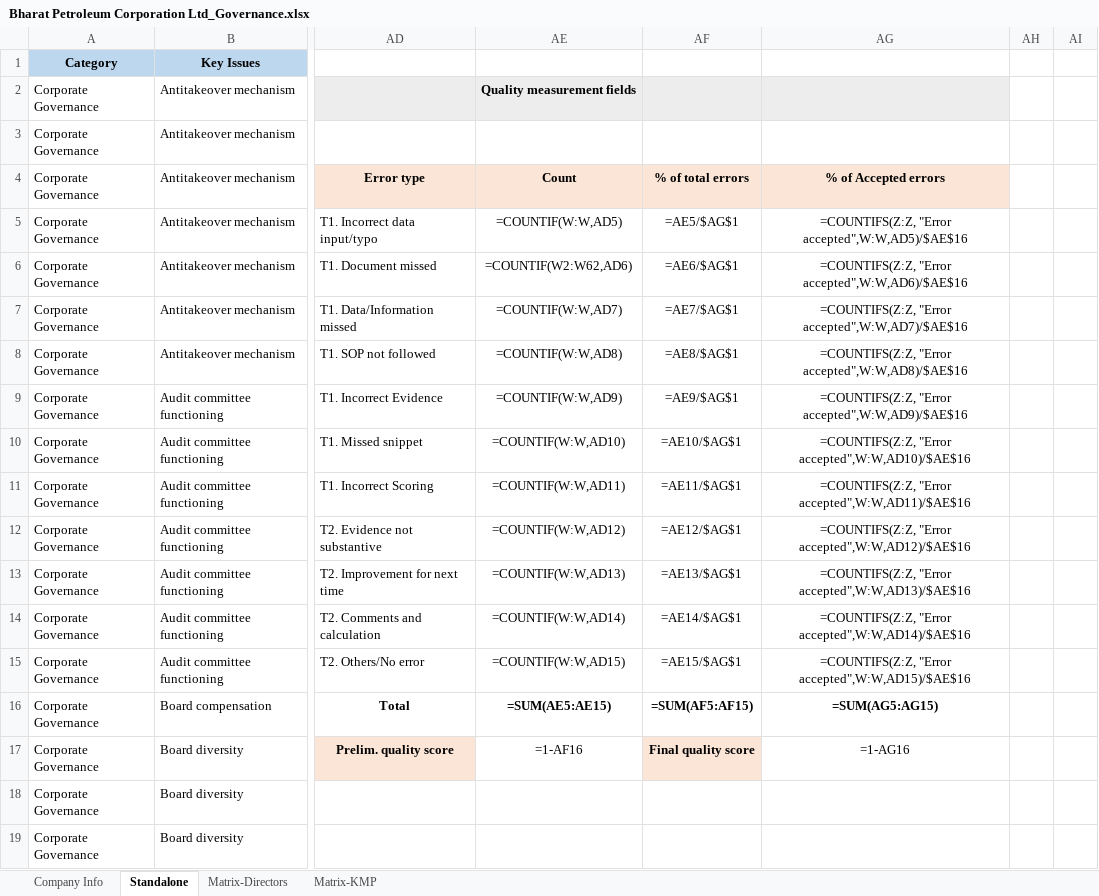
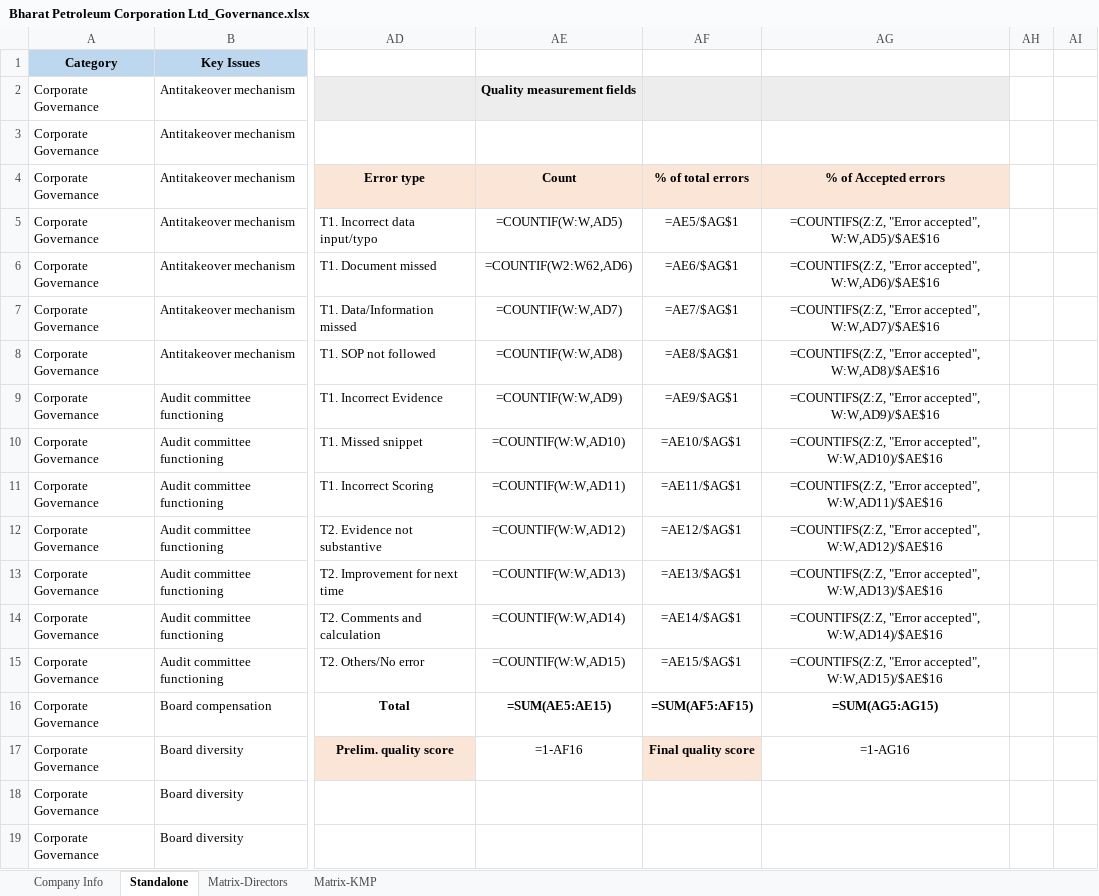
Before and after one commit to ESG-CrowdSourcing/esgBackend, an Excel workbook: public/Bharat Petroleum Corporation Ltd_Governance.xlsx, sheet Standalone, drawn as a sheet; only a part is shown, gaps mark what is left out; values as stored, in another font and other column widths than the file's, no borders; formulas are shown in place of their values; conditional formats not drawn; the diff names each change by its address in the sheet, - before the commit and + after, or states it on an @@ line.

```diff
--- a/public/Bharat Petroleum Corporation Ltd_Governance.xlsx (sheet Standalone)
+++ b/public/Bharat Petroleum Corporation Ltd_Governance.xlsx (sheet Standalone)
-AG5 (210): =COUNTIFS(Z:Z, "Error accepted",W:W,AD5)/$AE$16
+AG5 (210): =COUNTIFS(Z:Z, "Error accepted", W:W,AD5)/$AE$16
-AG6 (210): =COUNTIFS(Z:Z, "Error accepted",W:W,AD6)/$AE$16
+AG6 (210): =COUNTIFS(Z:Z, "Error accepted", W:W,AD6)/$AE$16
-AG7 (210): =COUNTIFS(Z:Z, "Error accepted",W:W,AD7)/$AE$16
+AG7 (210): =COUNTIFS(Z:Z, "Error accepted", W:W,AD7)/$AE$16
-AG8 (210): =COUNTIFS(Z:Z, "Error accepted",W:W,AD8)/$AE$16
+AG8 (210): =COUNTIFS(Z:Z, "Error accepted", W:W,AD8)/$AE$16
-AG9 (210): =COUNTIFS(Z:Z, "Error accepted",W:W,AD9)/$AE$16
+AG9 (210): =COUNTIFS(Z:Z, "Error accepted", W:W,AD9)/$AE$16
-AG10 (210): =COUNTIFS(Z:Z, "Error accepted",W:W,AD10)/$AE$16
+AG10 (210): =COUNTIFS(Z:Z, "Error accepted", W:W,AD10)/$AE$16
-AG11 (210): =COUNTIFS(Z:Z, "Error accepted",W:W,AD11)/$AE$16
+AG11 (210): =COUNTIFS(Z:Z, "Error accepted", W:W,AD11)/$AE$16
-AG12 (210): =COUNTIFS(Z:Z, "Error accepted",W:W,AD12)/$AE$16
+AG12 (210): =COUNTIFS(Z:Z, "Error accepted", W:W,AD12)/$AE$16
-AG13 (210): =COUNTIFS(Z:Z, "Error accepted",W:W,AD13)/$AE$16
+AG13 (210): =COUNTIFS(Z:Z, "Error accepted", W:W,AD13)/$AE$16
-AG14 (210): =COUNTIFS(Z:Z, "Error accepted",W:W,AD14)/$AE$16
+AG14 (210): =COUNTIFS(Z:Z, "Error accepted", W:W,AD14)/$AE$16
-AG15 (210): =COUNTIFS(Z:Z, "Error accepted",W:W,AD15)/$AE$16
+AG15 (210): =COUNTIFS(Z:Z, "Error accepted", W:W,AD15)/$AE$16
```
Also changed, not shown: sheet Matrix-KMP, sheet Matrix-Directors, public/Axis Bank Ltd._Governance.xlsx, public/Bharat Petroleum Corporation Ltd._Environment.xlsx, 32 other files.
